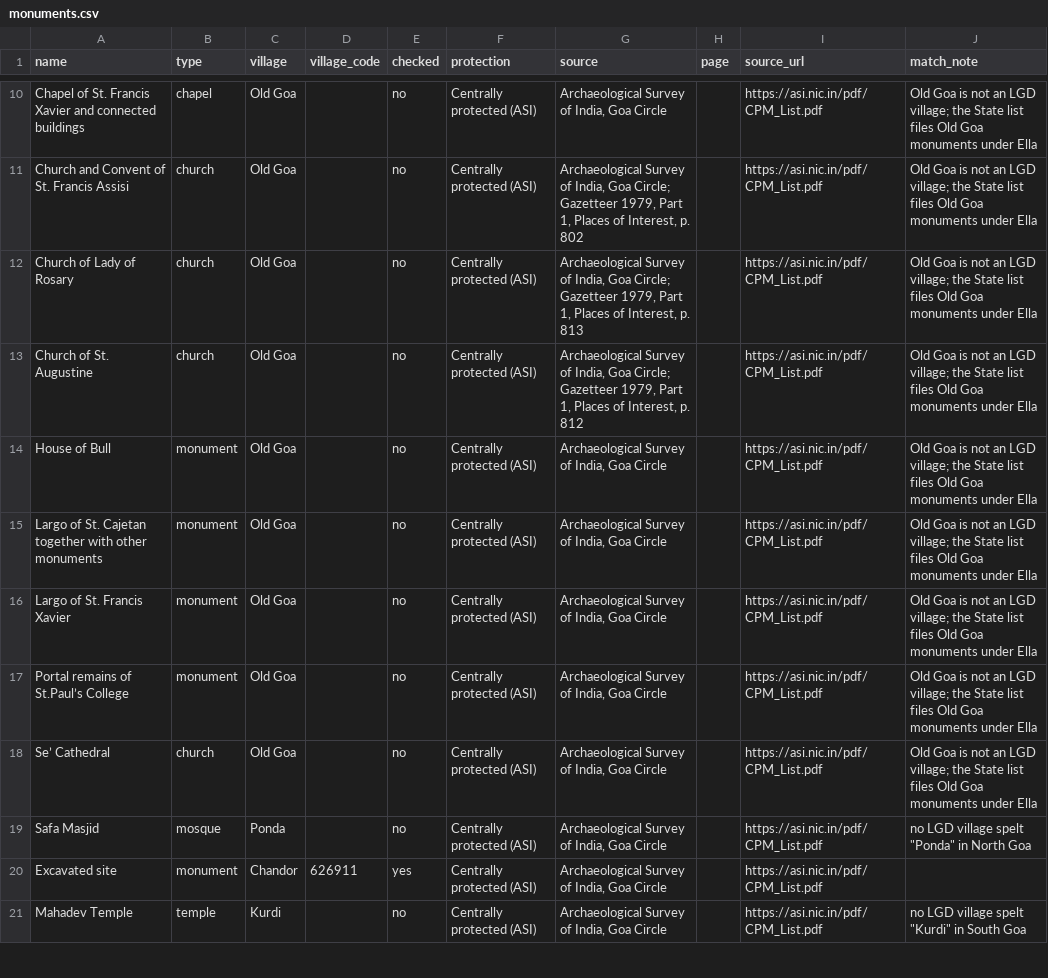
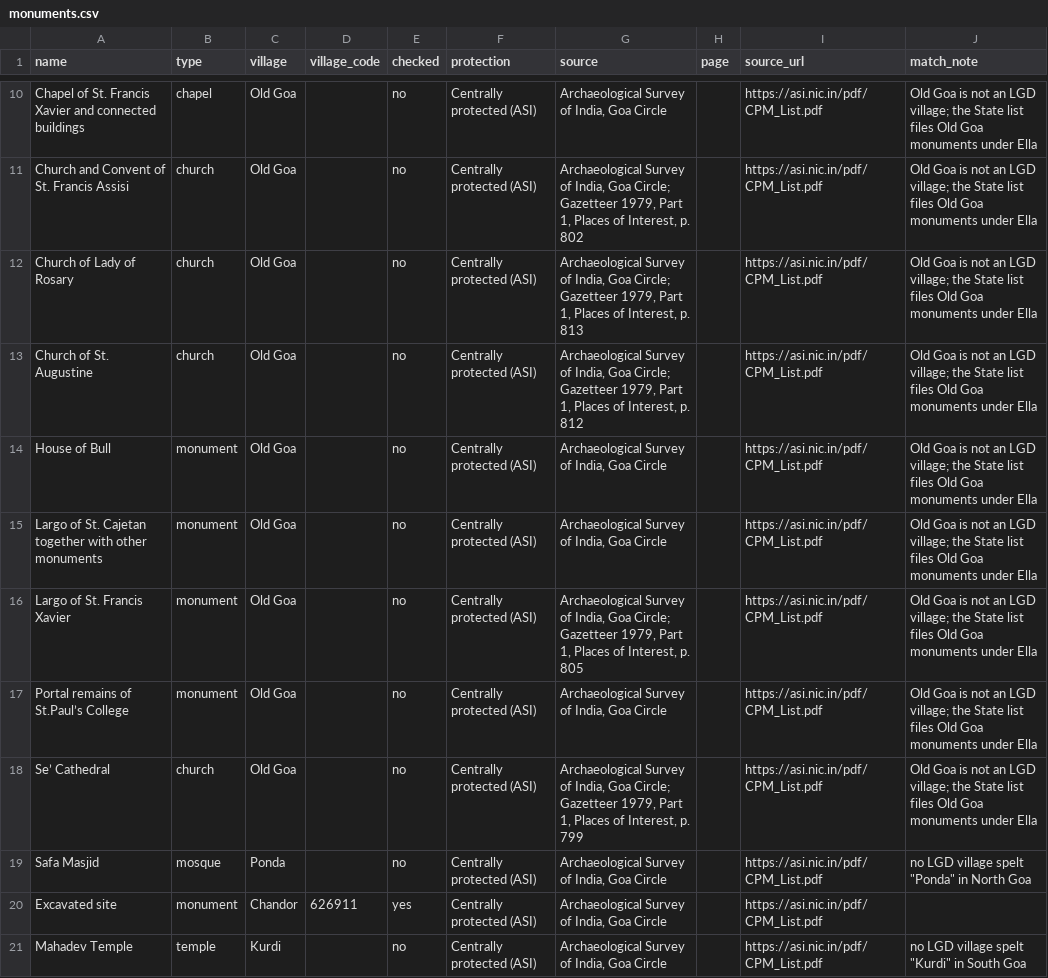
Before and after one commit to shashankayyar/khoim, a CSV file: data/credited/monuments.csv, drawn as a sheet; only a part is shown, gaps mark what is left out; the diff covers the shown part only.

```diff
--- a/data/credited/monuments.csv
+++ b/data/credited/monuments.csv
@@ -15,5 +15,5 @@ House of Bull,monument,Old Goa,,no,Centrally protected (ASI),"Archaeological Sur
 Largo of St. Cajetan together with other monuments,monument,Old Goa,,no,Centrally protected (ASI),"Archaeological Survey of India, Goa Circle",,https://asi.nic.in/pdf/CPM_List.pdf,Old Goa is not an LGD village; the State list files Old Goa monuments under Ella
-Largo of St. Francis Xavier,monument,Old Goa,,no,Centrally protected (ASI),"Archaeological Survey of India, Goa Circle",,https://asi.nic.in/pdf/CPM_List.pdf,Old Goa is not an LGD village; the State list files Old Goa monuments under Ella
+Largo of St. Francis Xavier,monument,Old Goa,,no,Centrally protected (ASI),"Archaeological Survey of India, Goa Circle; Gazetteer 1979, Part 1, Places of Interest, p. 805",,https://asi.nic.in/pdf/CPM_List.pdf,Old Goa is not an LGD village; the State list files Old Goa monuments under Ella
 Portal remains of St.Paul’s College,monument,Old Goa,,no,Centrally protected (ASI),"Archaeological Survey of India, Goa Circle",,https://asi.nic.in/pdf/CPM_List.pdf,Old Goa is not an LGD village; the State list files Old Goa monuments under Ella
-Se’ Cathedral,church,Old Goa,,no,Centrally protected (ASI),"Archaeological Survey of India, Goa Circle",,https://asi.nic.in/pdf/CPM_List.pdf,Old Goa is not an LGD village; the State list files Old Goa monuments under Ella
+Se’ Cathedral,church,Old Goa,,no,Centrally protected (ASI),"Archaeological Survey of India, Goa Circle; Gazetteer 1979, Part 1, Places of Interest, p. 799",,https://asi.nic.in/pdf/CPM_List.pdf,Old Goa is not an LGD village; the State list files Old Goa monuments under Ella
 Safa Masjid,mosque,Ponda,,no,Centrally protected (ASI),"Archaeological Survey of India, Goa Circle",,https://asi.nic.in/pdf/CPM_List.pdf,"no LGD village spelt ""Ponda"" in North Goa"
```
Also changed, not shown: 8 removed rows and 5 edited cells elsewhere in this file, 2 other files.
